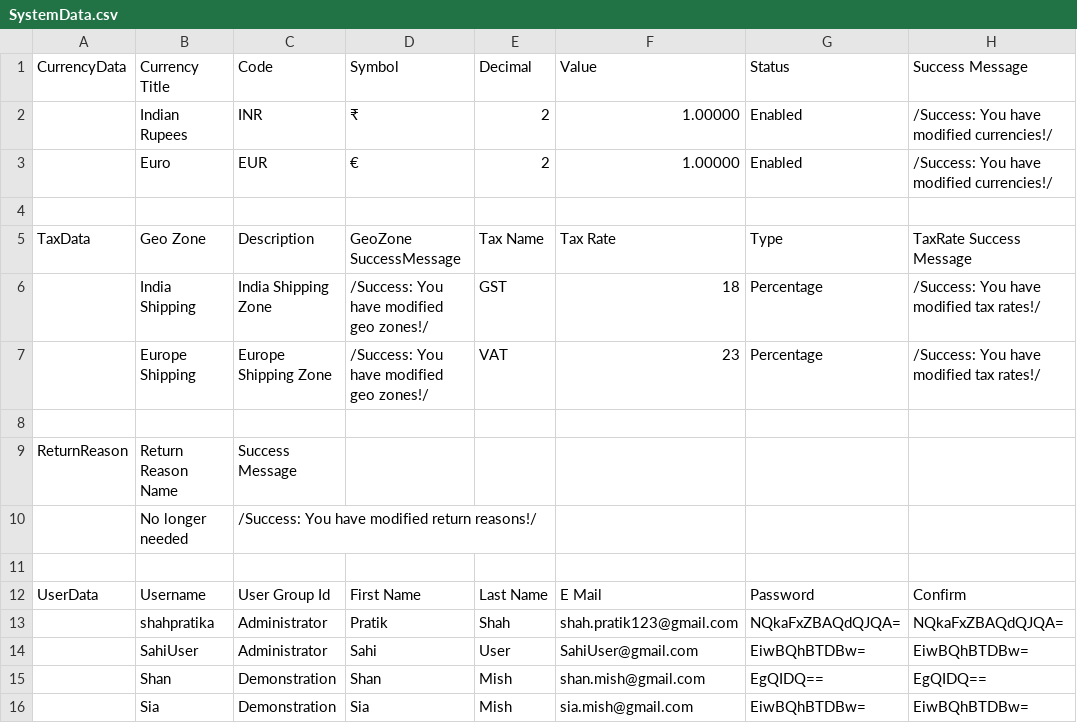
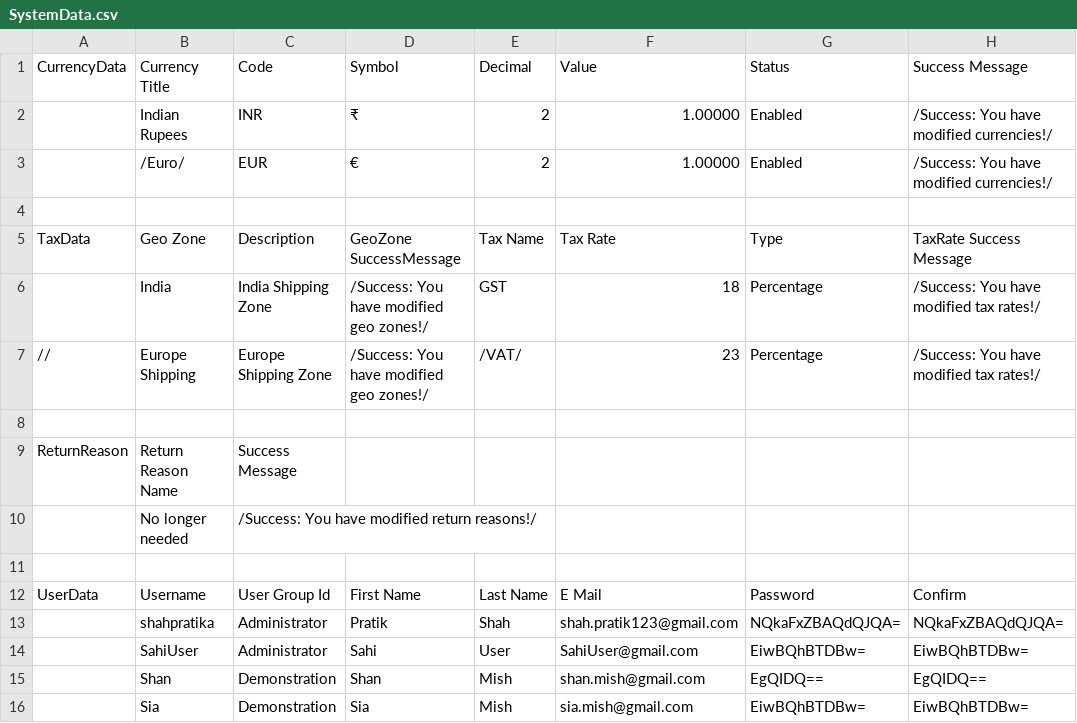
Before and after one commit to shahpratika/hackathon, a CSV file: scripts/hackathon/AdminModule/SystemModule/SystemData.csv, drawn as a sheet; only a part is shown; the diff names each change by its address in the sheet, - before the commit and + after, or states it on an @@ line.

Commit message:
added system module files

```diff
--- a/scripts/hackathon/AdminModule/SystemModule/SystemData.csv
+++ b/scripts/hackathon/AdminModule/SystemModule/SystemData.csv
-B3 (Currency Title): Euro
+B3 (Currency Title): /Euro/
-B6 (Currency Title): India Shipping
+B6 (Currency Title): India
-A7 (CurrencyData): (empty)
+A7 (CurrencyData): //
-E7 (Decimal): VAT
+E7 (Decimal): /VAT/
```
Also changed, not shown: 1 other file.
